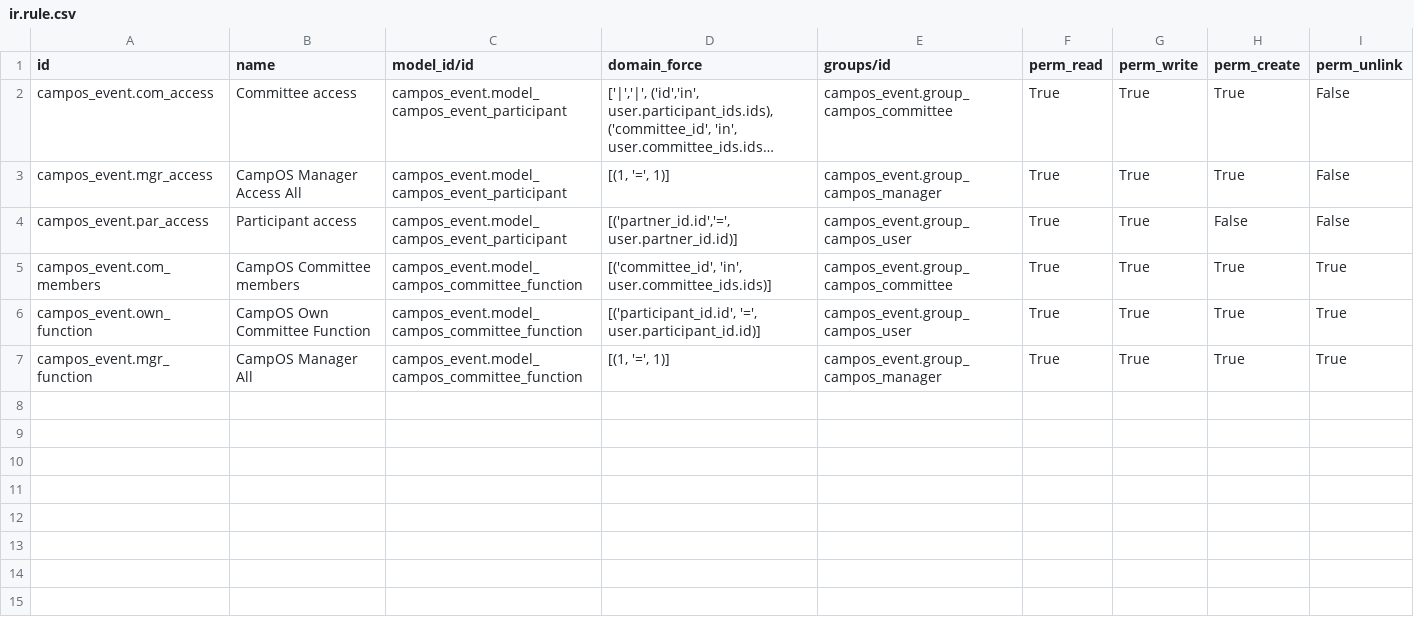
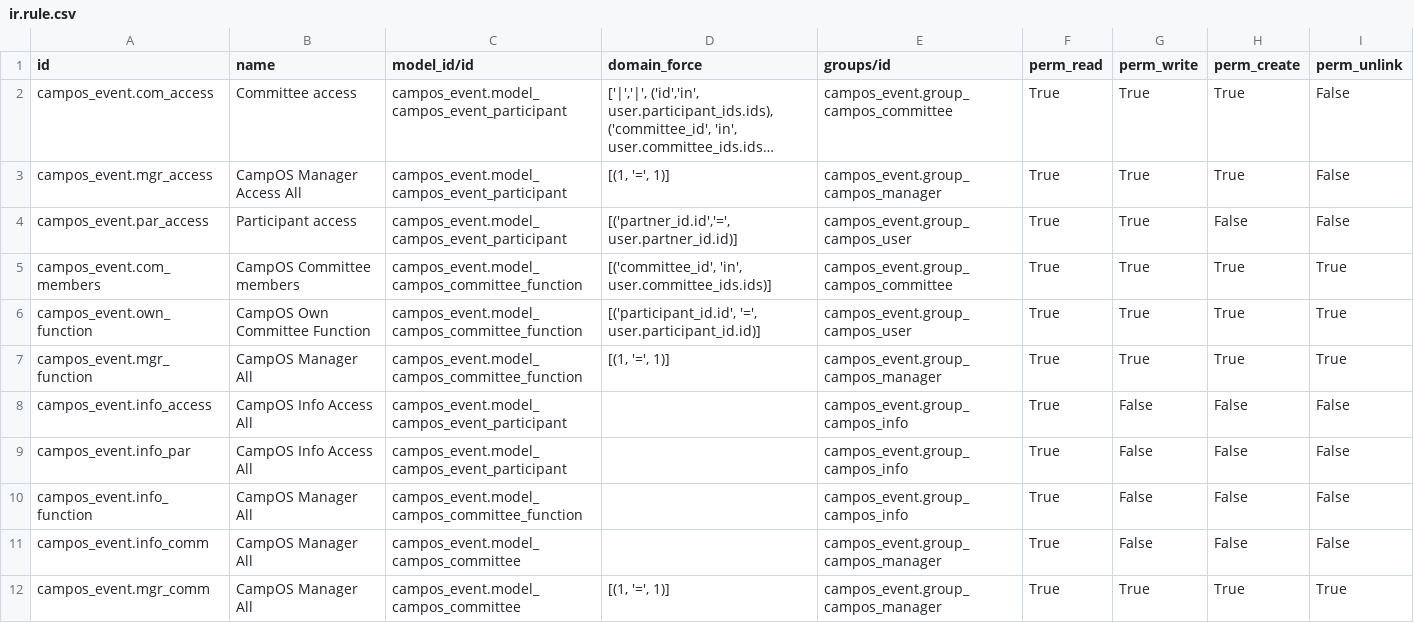
Before and after one commit to sl2017/campos, a CSV file: campos_event/security/ir.rule.csv, drawn as a sheet; long unchanged cells end in …; the diff names each change by its address in the sheet, - before the commit and + after, or states it on an @@ line.

```diff
--- a/campos_event/security/ir.rule.csv
+++ b/campos_event/security/ir.rule.csv
+row 8: campos_event.info_access | CampOS Info Access All | campos_event.model_campos_event_participant |  | campos_event.group_campos_info | True | False | False | False
+row 9: campos_event.info_par | CampOS Info Access All | campos_event.model_campos_event_participant |  | campos_event.group_campos_info | True | False | False | False
+row 10: campos_event.info_function | CampOS Manager All | campos_event.model_campos_committee_function |  | campos_event.group_campos_info | True | False | False | False
+row 11: campos_event.info_comm | CampOS Manager All | campos_event.model_campos_committee |  | campos_event.group_campos_manager | True | False | False | False
+row 12: campos_event.mgr_comm | CampOS Manager All | campos_event.model_campos_committee | [(1, '=', 1)] | campos_event.group_campos_manager | True | True | True | True
```
Also changed, not shown: campos_event/security/ir.model.access.csv.
